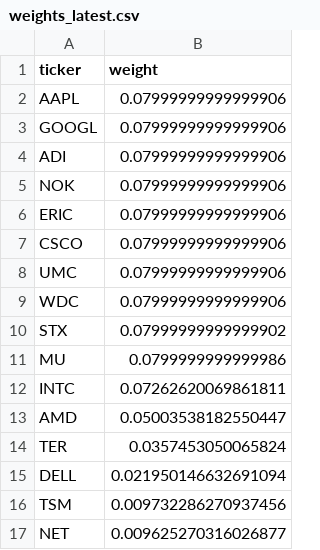
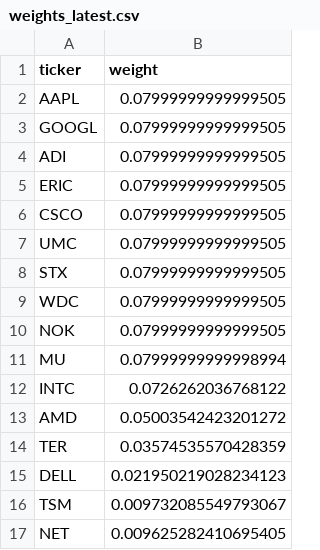
Before and after one commit to illaoiskeng/CognivectaX, a CSV file: data/weights_latest.csv, drawn as a sheet.

```diff
--- a/data/weights_latest.csv
+++ b/data/weights_latest.csv
@@ -1,17 +1,17 @@
 ticker,weight
-AAPL,0.07999999999999906
-GOOGL,0.07999999999999906
-ADI,0.07999999999999906
-NOK,0.07999999999999906
-ERIC,0.07999999999999906
-CSCO,0.07999999999999906
-UMC,0.07999999999999906
-WDC,0.07999999999999906
-STX,0.07999999999999902
-MU,0.0799999999999986
-INTC,0.07262620069861811
-AMD,0.05003538182550447
-TER,0.0357453050065824
-DELL,0.021950146632691094
-TSM,0.009732286270937456
-NET,0.009625270316026877
+AAPL,0.07999999999999505
+GOOGL,0.07999999999999505
+ADI,0.07999999999999505
+ERIC,0.07999999999999505
+CSCO,0.07999999999999505
+UMC,0.07999999999999505
+STX,0.07999999999999505
+WDC,0.07999999999999505
+NOK,0.07999999999999505
+MU,0.07999999999998994
+INTC,0.0726262036768122
+AMD,0.05003542423201272
+TER,0.03574535570428359
+DELL,0.021950219028234123
+TSM,0.009732085549793067
+NET,0.009625282410695405
```
Also changed, not shown: data/papertrade/portfolio_value_daily.csv, data/papertrade/weights_rebalance.csv.
